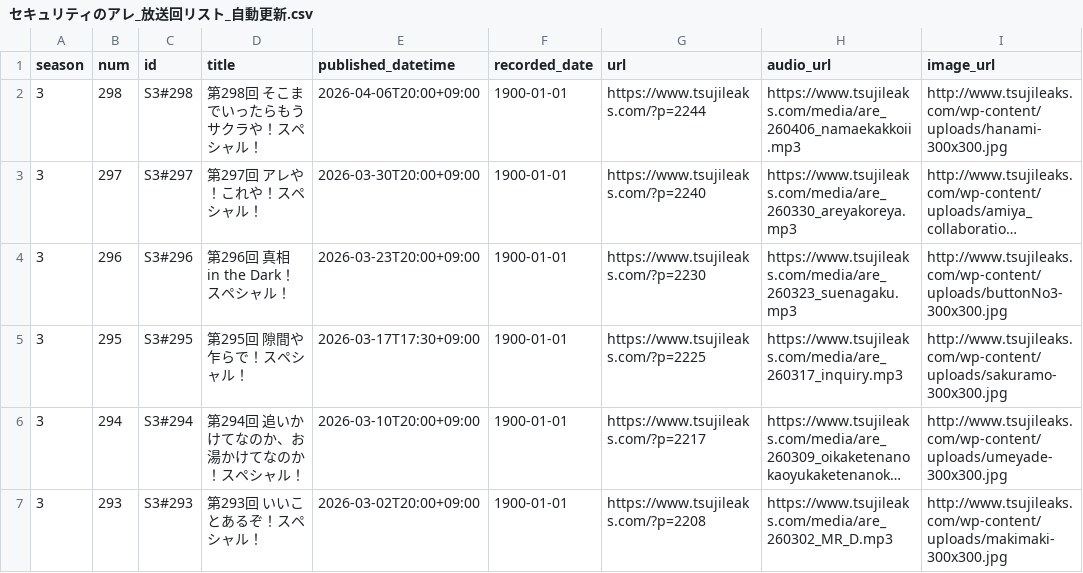
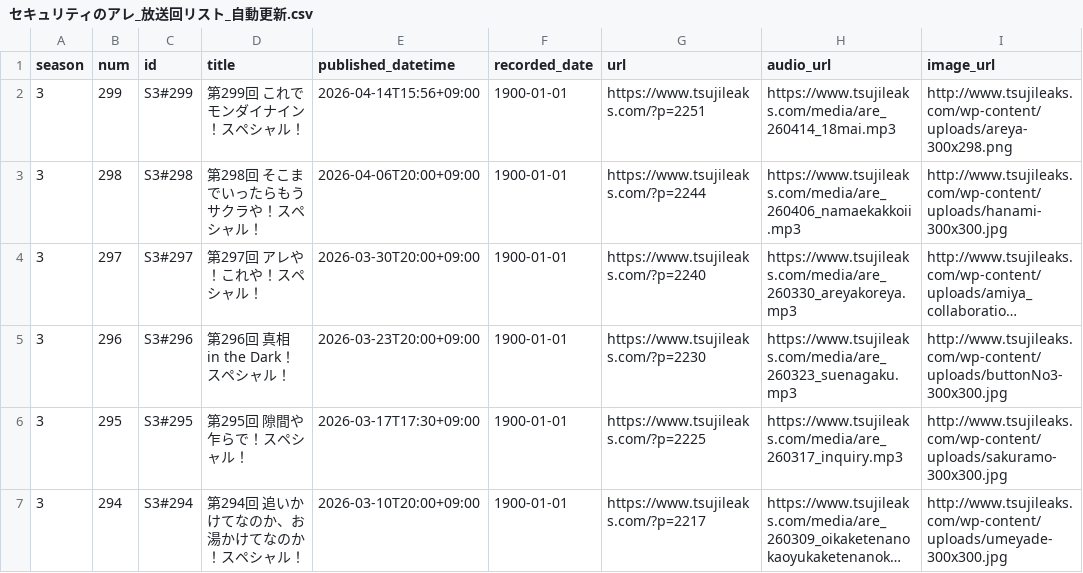
Before and after one commit to BerandaMegane/Security-no-ARE-words, a CSV file: docs/_static/セキュリティのアレ_放送回リスト_自動更新.csv, drawn as a sheet; only a part is shown; the shorter side is filled out with more unchanged rows; long unchanged cells end in …; the diff names each change by its address in the sheet, - before the commit and + after, or states it on an @@ line.

```diff
--- a/docs/_static/セキュリティのアレ_放送回リスト_自動更新.csv
+++ b/docs/_static/セキュリティのアレ_放送回リスト_自動更新.csv
+row 2: 3 | 299 | S3#299 | 第299回 これでモンダイナイン！スペシャル！ | 2026-04-14T15:56+09:00 | 1900-01-01 | https://www.tsujileaks.com/?p=2251 | https://www.tsujileaks.com/media/are_260414_18mai.mp3 | http://www.tsujileaks.com/wp-content/uploads/areya-300x298.png
```
Also changed, not shown: source/_static/セキュリティのアレ_放送回リスト_自動更新.csv, 42 other files.
